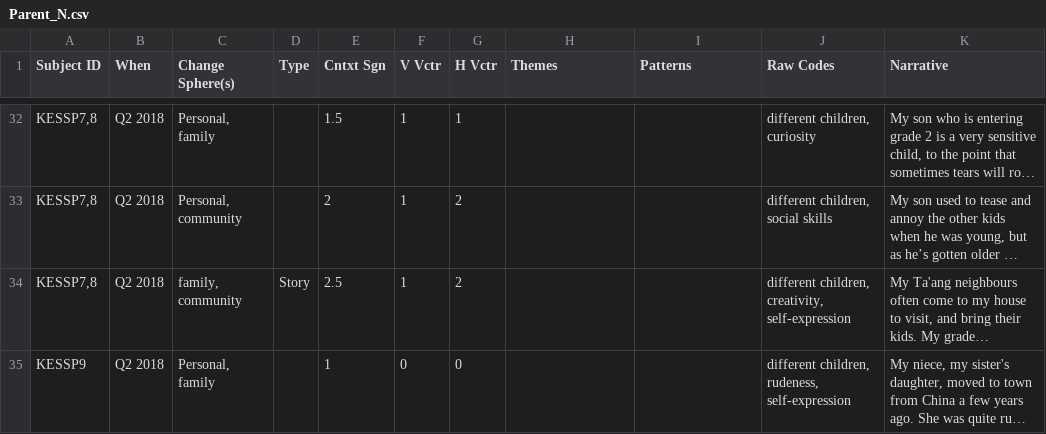
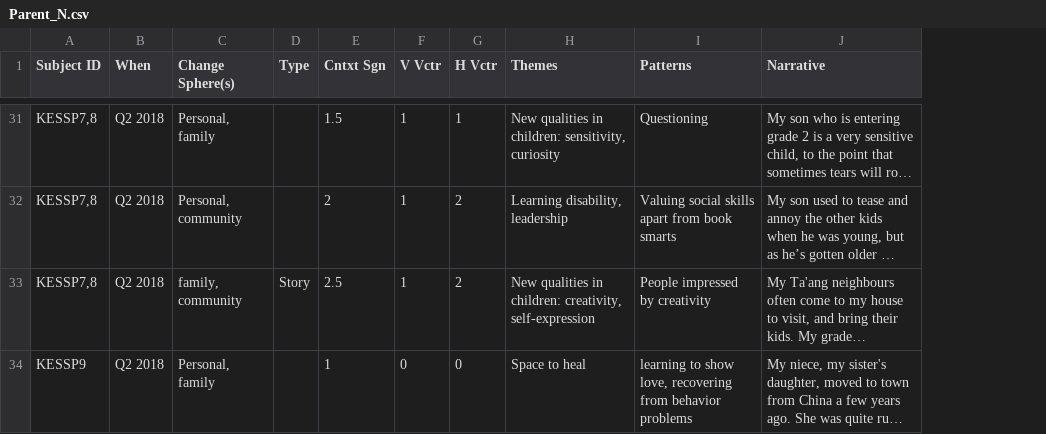
Before and after one commit to khomotso/MM-Ethno, a CSV file: Kachin Education/Parent_N.csv, drawn as a sheet; only a part is shown, gaps mark what is left out; long unchanged cells end in …; removed rows and columns are numbered as before the commit, all else as after; the diff covers the shown part only; the diff names each change by its address in the sheet, - before the commit and + after, or states it on an @@ line.

```diff
--- a/Kachin Education/Parent_N.csv
+++ b/Kachin Education/Parent_N.csv
-column J (Raw Codes), rows 32-35: different children, curiosity | different children, social skills | different children, creativity, self-expression | different children, rudeness, self-expression
-H31 (Themes): (empty)
+H31 (Themes): New qualities in children: sensitivity, curiosity
-I31 (Patterns): (empty)
+I31 (Patterns): Questioning
-H32 (Themes): (empty)
+H32 (Themes): Learning disability, leadership
-I32 (Patterns): (empty)
+I32 (Patterns): Valuing social skills apart from book smarts
-H33 (Themes): (empty)
+H33 (Themes): New qualities in children: creativity, self-expression
-I33 (Patterns): (empty)
+I33 (Patterns): People impressed by creativity
-H34 (Themes): (empty)
+H34 (Themes): Space to heal
-I34 (Patterns): (empty)
+I34 (Patterns): learning to show love, recovering from behavior problems
```
Also changed, not shown: 1 removed row and 106 edited cells elsewhere in this file.
